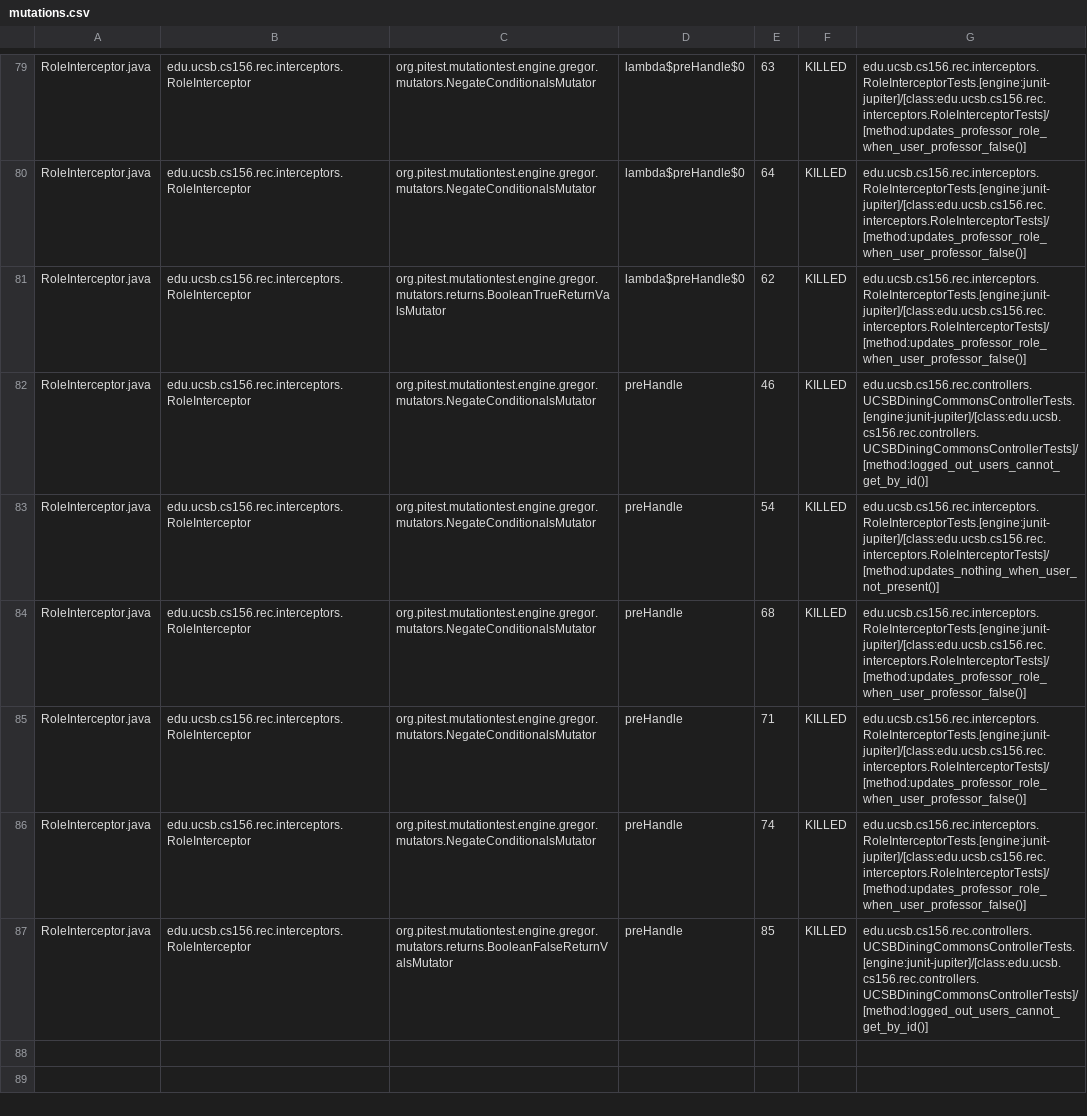
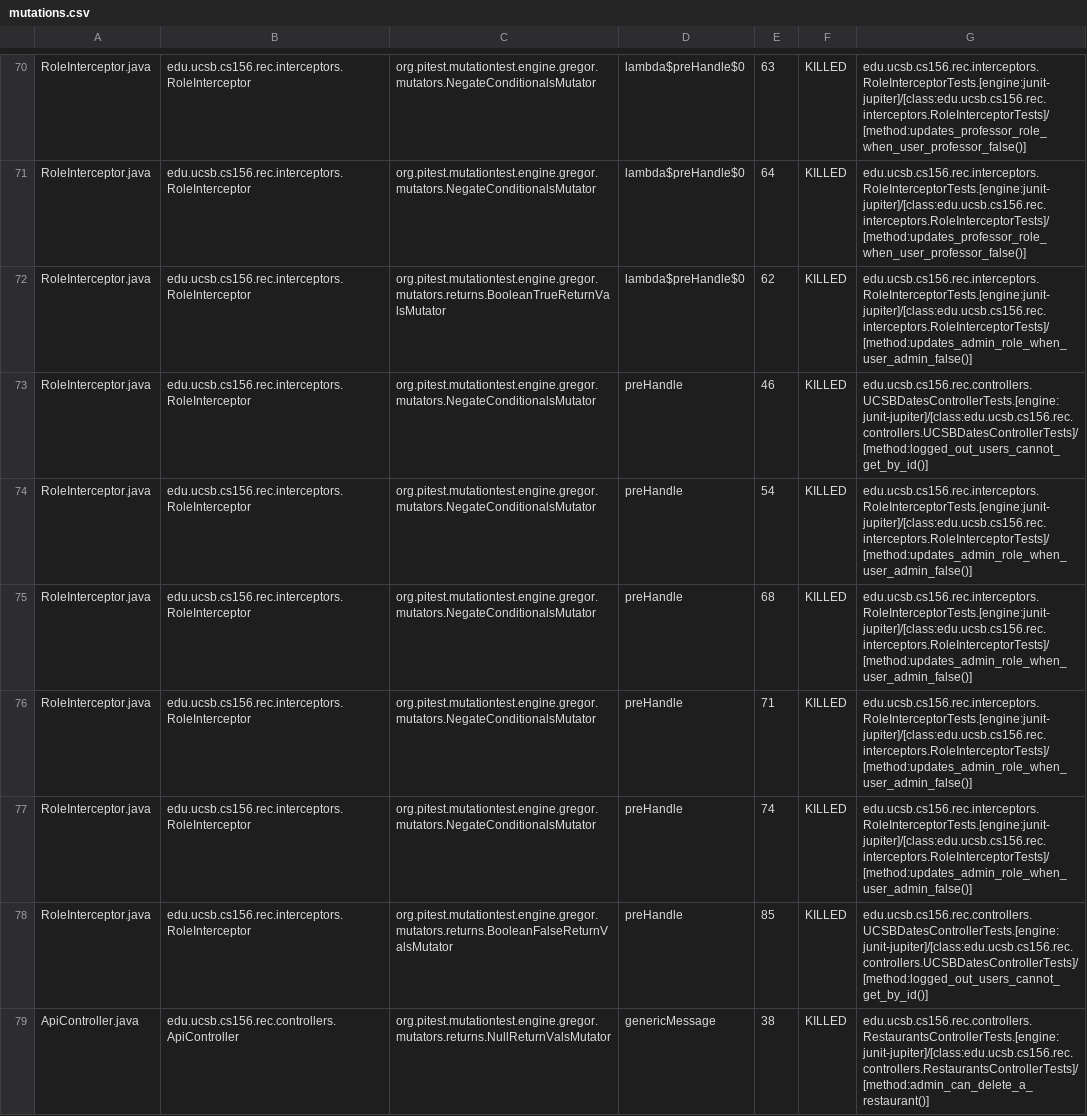
Before and after one commit to ucsb-cs156-f24/proj-rec-f24-06, a CSV file: prs/44/pitest/mutations.csv, drawn as a sheet; only a part is shown, gaps mark what is left out; the diff covers the shown part only.

Commit message:
Deploying to gh-pages from @ ucsb-cs156-f24/proj-rec-f24-06@8152a74d4ba8db8cabe5d10151b46a0b55e1033f 🚀

```diff
--- a/prs/44/pitest/mutations.csv
+++ b/prs/44/pitest/mutations.csv
@@ -80,8 +71,9 @@ RoleInterceptor.java,edu.ucsb.cs156.rec.interceptors.RoleInterceptor,org.pitest.
 RoleInterceptor.java,edu.ucsb.cs156.rec.interceptors.RoleInterceptor,org.pitest.mutationtest.engine.gregor.mutators.NegateConditionalsMutator,lambda$preHandle$0,64,KILLED,edu.ucsb.cs156.rec.interceptors.RoleInterceptorTests.[engine:junit-jupiter]/[class:edu.ucsb.cs156.rec.interceptors.RoleInterceptorTests]/[method:updates_professor_role_when_user_professor_false()]
-RoleInterceptor.java,edu.ucsb.cs156.rec.interceptors.RoleInterceptor,org.pitest.mutationtest.engine.gregor.mutators.returns.BooleanTrueReturnValsMutator,lambda$preHandle$0,62,KILLED,edu.ucsb.cs156.rec.interceptors.RoleInterceptorTests.[engine:junit-jupiter]/[class:edu.ucsb.cs156.rec.interceptors.RoleInterceptorTests]/[method:updates_professor_role_when_user_professor_false()]
-RoleInterceptor.java,edu.ucsb.cs156.rec.interceptors.RoleInterceptor,org.pitest.mutationtest.engine.gregor.mutators.NegateConditionalsMutator,preHandle,46,KILLED,edu.ucsb.cs156.rec.controllers.UCSBDiningCommonsControllerTests.[engine:junit-jupiter]/[class:edu.ucsb.cs156.rec.controllers.UCSBDiningCommonsControllerTests]/[method:logged_out_users_cannot_get_by_id()]
-RoleInterceptor.java,edu.ucsb.cs156.rec.interceptors.RoleInterceptor,org.pitest.mutationtest.engine.gregor.mutators.NegateConditionalsMutator,preHandle,54,KILLED,edu.ucsb.cs156.rec.interceptors.RoleInterceptorTests.[engine:junit-jupiter]/[class:edu.ucsb.cs156.rec.interceptors.RoleInterceptorTests]/[method:updates_nothing_when_user_not_present()]
-RoleInterceptor.java,edu.ucsb.cs156.rec.interceptors.RoleInterceptor,org.pitest.mutationtest.engine.gregor.mutators.NegateConditionalsMutator,preHandle,68,KILLED,edu.ucsb.cs156.rec.interceptors.RoleInterceptorTests.[engine:junit-jupiter]/[class:edu.ucsb.cs156.rec.interceptors.RoleInterceptorTests]/[method:updates_professor_role_when_user_professor_false()]
-RoleInterceptor.java,edu.ucsb.cs156.rec.interceptors.RoleInterceptor,org.pitest.mutationtest.engine.gregor.mutators.NegateConditionalsMutator,preHandle,71,KILLED,edu.ucsb.cs156.rec.interceptors.RoleInterceptorTests.[engine:junit-jupiter]/[class:edu.ucsb.cs156.rec.interceptors.RoleInterceptorTests]/[method:updates_professor_role_when_user_professor_false()]
-RoleInterceptor.java,edu.ucsb.cs156.rec.interceptors.RoleInterceptor,org.pitest.mutationtest.engine.gregor.mutators.NegateConditionalsMutator,preHandle,74,KILLED,edu.ucsb.cs156.rec.interceptors.RoleInterceptorTests.[engine:junit-jupiter]/[class:edu.ucsb.cs156.rec.interceptors.RoleInterceptorTests]/[method:updates_professor_role_when_user_professor_false()]
-RoleInterceptor.java,edu.ucsb.cs156.rec.interceptors.RoleInterceptor,org.pitest.mutationtest.engine.gregor.mutators.returns.BooleanFalseReturnValsMutator,preHandle,85,KILLED,edu.ucsb.cs156.rec.controllers.UCSBDiningCommonsControllerTests.[engine:junit-jupiter]/[class:edu.ucsb.cs156.rec.controllers.UCSBDiningCommonsControllerTests]/[method:logged_out_users_cannot_get_by_id()]
+RoleInterceptor.java,edu.ucsb.cs156.rec.interceptors.RoleInterceptor,org.pitest.mutationtest.engine.gregor.mutators.returns.BooleanTrueReturnValsMutator,lambda$preHandle$0,62,KILLED,edu.ucsb.cs156.rec.interceptors.RoleInterceptorTests.[engine:junit-jupiter]/[class:edu.ucsb.cs156.rec.interceptors.RoleInterceptorTests]/[method:updates_admin_role_when_user_admin_false()]
+RoleInterceptor.java,edu.ucsb.cs156.rec.interceptors.RoleInterceptor,org.pitest.mutationtest.engine.gregor.mutators.NegateConditionalsMutator,preHandle,46,KILLED,edu.ucsb.cs156.rec.controllers.UCSBDatesControllerTests.[engine:junit-jupiter]/[class:edu.ucsb.cs156.rec.controllers.UCSBDatesControllerTests]/[method:logged_out_users_cannot_get_by_id()]
+RoleInterceptor.java,edu.ucsb.cs156.rec.interceptors.RoleInterceptor,org.pitest.mutationtest.engine.gregor.mutators.NegateConditionalsMutator,preHandle,54,KILLED,edu.ucsb.cs156.rec.interceptors.RoleInterceptorTests.[engine:junit-jupiter]/[class:edu.ucsb.cs156.rec.interceptors.RoleInterceptorTests]/[method:updates_admin_role_when_user_admin_false()]
+RoleInterceptor.java,edu.ucsb.cs156.rec.interceptors.RoleInterceptor,org.pitest.mutationtest.engine.gregor.mutators.NegateConditionalsMutator,preHandle,68,KILLED,edu.ucsb.cs156.rec.interceptors.RoleInterceptorTests.[engine:junit-jupiter]/[class:edu.ucsb.cs156.rec.interceptors.RoleInterceptorTests]/[method:updates_admin_role_when_user_admin_false()]
+RoleInterceptor.java,edu.ucsb.cs156.rec.interceptors.RoleInterceptor,org.pitest.mutationtest.engine.gregor.mutators.NegateConditionalsMutator,preHandle,71,KILLED,edu.ucsb.cs156.rec.interceptors.RoleInterceptorTests.[engine:junit-jupiter]/[class:edu.ucsb.cs156.rec.interceptors.RoleInterceptorTests]/[method:updates_admin_role_when_user_admin_false()]
+RoleInterceptor.java,edu.ucsb.cs156.rec.interceptors.RoleInterceptor,org.pitest.mutationtest.engine.gregor.mutators.NegateConditionalsMutator,preHandle,74,KILLED,edu.ucsb.cs156.rec.interceptors.RoleInterceptorTests.[engine:junit-jupiter]/[class:edu.ucsb.cs156.rec.interceptors.RoleInterceptorTests]/[method:updates_admin_role_when_user_admin_false()]
+RoleInterceptor.java,edu.ucsb.cs156.rec.interceptors.RoleInterceptor,org.pitest.mutationtest.engine.gregor.mutators.returns.BooleanFalseReturnValsMutator,preHandle,85,KILLED,edu.ucsb.cs156.rec.controllers.UCSBDatesControllerTests.[engine:junit-jupiter]/[class:edu.ucsb.cs156.rec.controllers.UCSBDatesControllerTests]/[method:logged_out_users_cannot_get_by_id()]
+ApiController.java,edu.ucsb.cs156.rec.controllers.ApiController,org.pitest.mutationtest.engine.gregor.mutators.returns.NullReturnValsMutator,genericMessage,38,KILLED,edu.ucsb.cs156.rec.controllers.RestaurantsControllerTests.[engine:junit-jupiter]/[class:edu.ucsb.cs156.rec.controllers.RestaurantsControllerTests]/[method:admin_can_delete_a_restaurant()]
```
Also changed, not shown: 1 added row, 2 removed rows, 35 moved rows and 3 edited cells elsewhere in this file, 12 other files.
